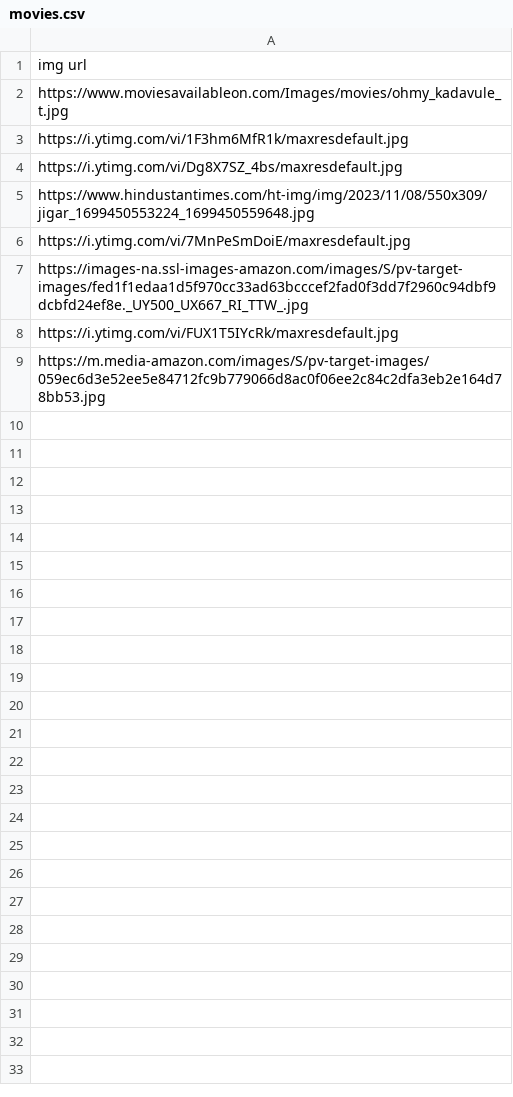
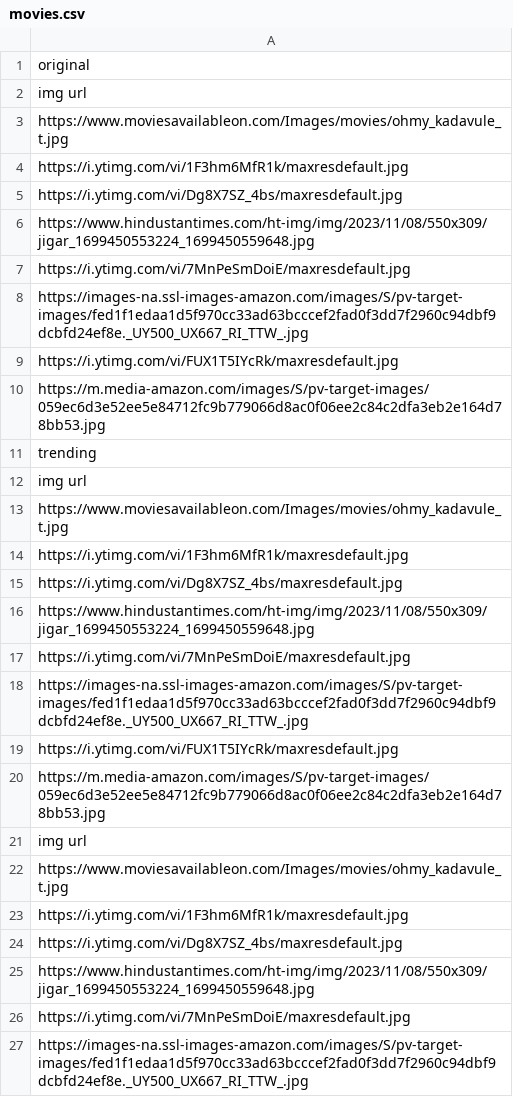
Before and after one commit to HarishSrinivasSR/Material-library, a CSV file: movies.csv, drawn as a sheet; only a part is shown; the shorter side is filled out with more unchanged rows.

Commit message:
Update movies.csv

```diff
--- a/movies.csv
+++ b/movies.csv
@@ -1 +1,21 @@
+original
+img url
+https://www.moviesavailableon.com/Images/movies/ohmy_kadavule_t.jpg
+https://i.ytimg.com/vi/1F3hm6MfR1k/maxresdefault.jpg
+https://i.ytimg.com/vi/Dg8X7SZ_4bs/maxresdefault.jpg
+https://www.hindustantimes.com/ht-img/img/2023/11/08/550x309/jigar_1699450553224_1699450559648.jpg
+https://i.ytimg.com/vi/7MnPeSmDoiE/maxresdefault.jpg
+https://images-na.ssl-images-amazon.com/images/S/pv-target-images/fed1f1edaa1d5f970cc33ad63bcccef2fad0f3dd7f2960c94dbf9dcbfd24ef8e._UY500_UX667_RI_TTW_.jpg
+https://i.ytimg.com/vi/FUX1T5IYcRk/maxresdefault.jpg
+https://m.media-amazon.com/images/S/pv-target-images/059ec6d3e52ee5e84712fc9b779066d8ac0f06ee2c84c2dfa3eb2e164d78bb53.jpg
+trending
+img url
+https://www.moviesavailableon.com/Images/movies/ohmy_kadavule_t.jpg
+https://i.ytimg.com/vi/1F3hm6MfR1k/maxresdefault.jpg
+https://i.ytimg.com/vi/Dg8X7SZ_4bs/maxresdefault.jpg
+https://www.hindustantimes.com/ht-img/img/2023/11/08/550x309/jigar_1699450553224_1699450559648.jpg
+https://i.ytimg.com/vi/7MnPeSmDoiE/maxresdefault.jpg
+https://images-na.ssl-images-amazon.com/images/S/pv-target-images/fed1f1edaa1d5f970cc33ad63bcccef2fad0f3dd7f2960c94dbf9dcbfd24ef8e._UY500_UX667_RI_TTW_.jpg
+https://i.ytimg.com/vi/FUX1T5IYcRk/maxresdefault.jpg
+https://m.media-amazon.com/images/S/pv-target-images/059ec6d3e52ee5e84712fc9b779066d8ac0f06ee2c84c2dfa3eb2e164d78bb53.jpg
 img url
```
